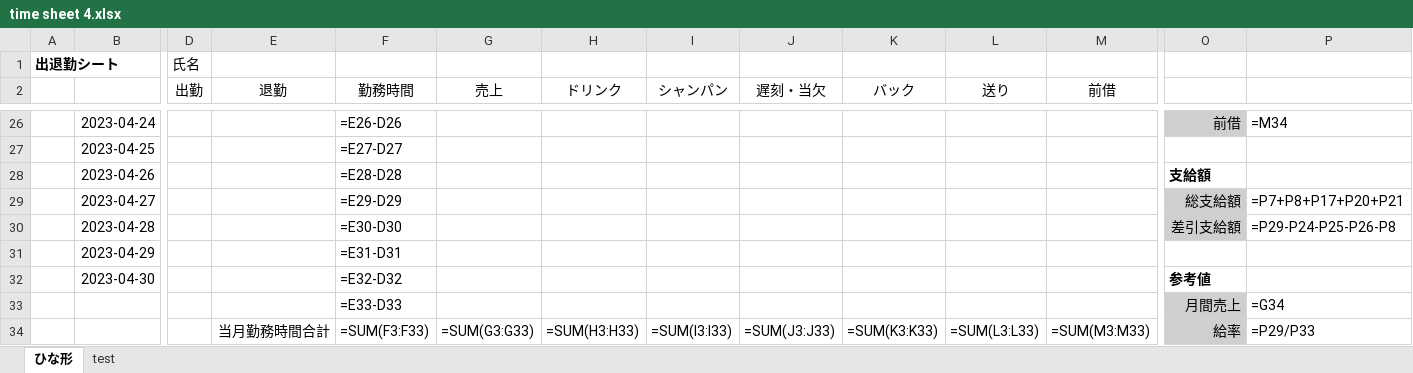
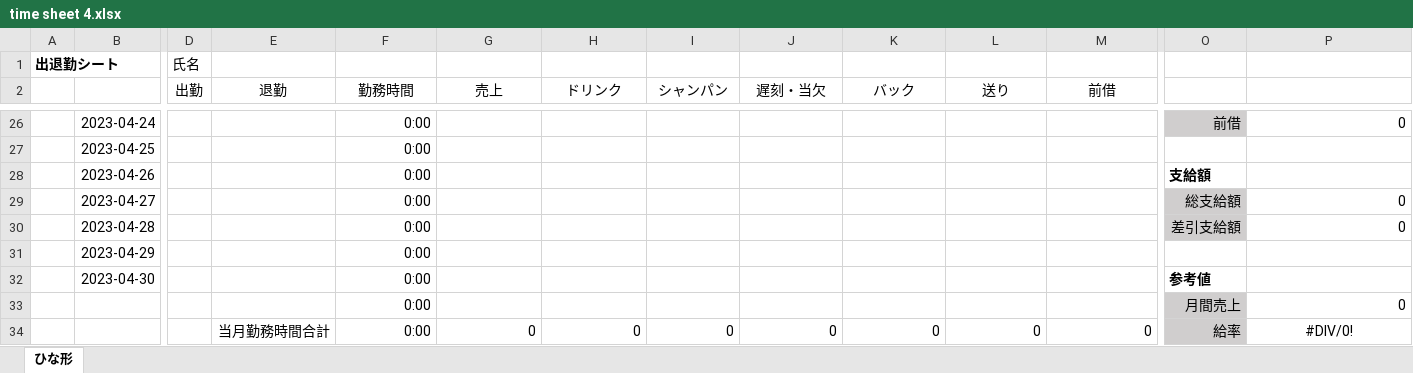
Before and after one commit to anko1020/mysite2, an Excel workbook: excel_sheets/wageTime_sheets 2023/time sheet 4.xlsx, sheet ひな形, drawn as a sheet; only a part is shown, gaps mark what is left out; values as stored, in another font and other column widths than the file's, no borders; formulas without a stored value are shown as written; removed rows and columns are numbered as before the commit, all else as after; rows hold the shown columns only; the diff covers the shown part only; the diff names each change by its address in the sheet, - before the commit and + after, or states it on an @@ line.

```diff
--- a/excel_sheets/wageTime_sheets 2023/time sheet 4.xlsx (sheet ひな形)
+++ b/excel_sheets/wageTime_sheets 2023/time sheet 4.xlsx (sheet ひな形)
-sheet tab: test
-F26 (勤務時間): =E26-D26
+F26 (勤務時間): 0:00
-P26: =M34
+P26: 0
-F27 (勤務時間): =E27-D27
+F27 (勤務時間): 0:00
-F28 (勤務時間): =E28-D28
+F28 (勤務時間): 0:00
-F29 (勤務時間): =E29-D29
+F29 (勤務時間): 0:00
-P29: =P7+P8+P17+P20+P21
+P29: 0
-F30 (勤務時間): =E30-D30
+F30 (勤務時間): 0:00
-P30: =P29-P24-P25-P26-P8
+P30: 0
-F31 (勤務時間): =E31-D31
+F31 (勤務時間): 0:00
-F32 (勤務時間): =E32-D32
+F32 (勤務時間): 0:00
-row 33:  |  |  |  | =E33-D33 |  |  |  |  |  |  |  | 月間売上 | =G34
-row 34:  |  |  | 当月勤務時間合計 | =SUM(F3:F33) | =SUM(G3:G33) | =SUM(H3:H33) | =SUM(I3:I33) | =SUM(J3:J33) | =SUM(K3:K33) | =SUM(L3:L33) | =SUM(M3:M33) | 給率 | =P29/P33
+row 33:  |  |  |  | 0:00 |  |  |  |  |  |  |  | 月間売上 | 0
+row 34:  |  |  | 当月勤務時間合計 | 0:00 | 0 | 0 | 0 | 0 | 0 | 0 | 0 | 給率 | #DIV/0!
```
Also changed, not shown: 31 edited cells elsewhere in this sheet, excel_sheets/QB Daily Report.xlsx, 16 other files.
